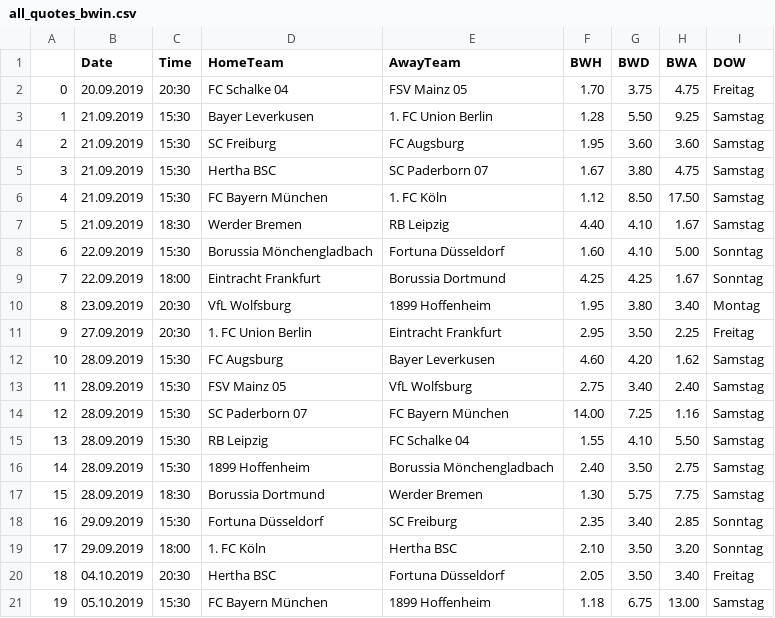
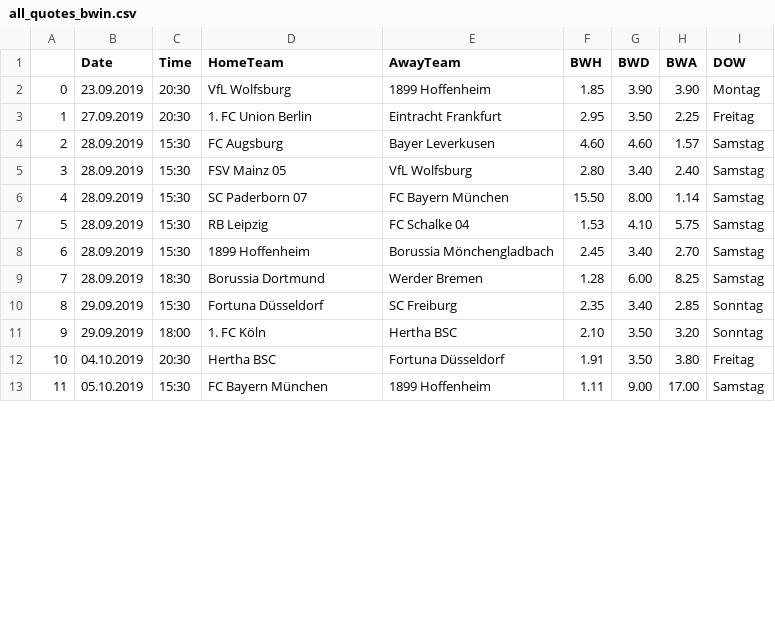
Before and after one commit to martinstorch/football, a CSV file: TF/data/all_quotes_bwin.csv, drawn as a sheet; only a part is shown; removed rows and columns are numbered as before the commit, all else as after; the diff covers the shown part only; the diff names each change by its address in the sheet, - before the commit and + after, or states it on an @@ line.

```diff
--- a/TF/data/all_quotes_bwin.csv
+++ b/TF/data/all_quotes_bwin.csv
-row 2: 0 | 20.09.2019 | 20:30 | FC Schalke 04 | FSV Mainz 05 | 1.70 | 3.75 | 4.75 | Freitag
-row 3: 1 | 21.09.2019 | 15:30 | Bayer Leverkusen | 1. FC Union Berlin | 1.28 | 5.50 | 9.25 | Samstag
-row 4: 2 | 21.09.2019 | 15:30 | SC Freiburg | FC Augsburg | 1.95 | 3.60 | 3.60 | Samstag
-row 5: 3 | 21.09.2019 | 15:30 | Hertha BSC | SC Paderborn 07 | 1.67 | 3.80 | 4.75 | Samstag
-row 6: 4 | 21.09.2019 | 15:30 | FC Bayern München | 1. FC Köln | 1.12 | 8.50 | 17.50 | Samstag
-row 7: 5 | 21.09.2019 | 18:30 | Werder Bremen | RB Leipzig | 4.40 | 4.10 | 1.67 | Samstag
-row 8: 6 | 22.09.2019 | 15:30 | Borussia Mönchengladbach | Fortuna Düsseldorf | 1.60 | 4.10 | 5.00 | Sonntag
-row 9: 7 | 22.09.2019 | 18:00 | Eintracht Frankfurt | Borussia Dortmund | 4.25 | 4.25 | 1.67 | Sonntag
@@ column A renumbered from row 2 down @@
-F2 (BWH): 1.95
+F2 (BWH): 1.85
-G2 (BWD): 3.80
+G2 (BWD): 3.90
-H2 (BWA): 3.40
+H2 (BWA): 3.90
-G4 (BWD): 4.20
+G4 (BWD): 4.60
-H4 (BWA): 1.62
+H4 (BWA): 1.57
-F5 (BWH): 2.75
+F5 (BWH): 2.80
-F6 (BWH): 14.00
+F6 (BWH): 15.50
-G6 (BWD): 7.25
+G6 (BWD): 8.00
-H6 (BWA): 1.16
+H6 (BWA): 1.14
-F7 (BWH): 1.55
+F7 (BWH): 1.53
-H7 (BWA): 5.50
+H7 (BWA): 5.75
-F8 (BWH): 2.40
+F8 (BWH): 2.45
-G8 (BWD): 3.50
+G8 (BWD): 3.40
-H8 (BWA): 2.75
+H8 (BWA): 2.70
-F9 (BWH): 1.30
+F9 (BWH): 1.28
-G9 (BWD): 5.75
+G9 (BWD): 6.00
-H9 (BWA): 7.75
+H9 (BWA): 8.25
-F12 (BWH): 2.05
+F12 (BWH): 1.91
-H12 (BWA): 3.40
+H12 (BWA): 3.80
-F13 (BWH): 1.18
+F13 (BWH): 1.11
-G13 (BWD): 6.75
+G13 (BWD): 9.00
-H13 (BWA): 13.00
+H13 (BWA): 17.00
```
Also changed, not shown: 16 edited cells elsewhere in this file, TF/data/1920.csv, TF/data/all_labels.csv, 4 other files.
